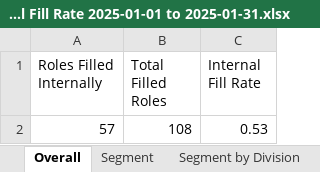
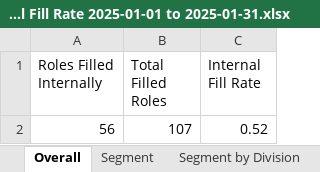
Before and after one commit to jeagleso/2025_Core-Value-Drivers_Reporting, an Excel workbook: outputs/Internal Fill Rate 2025-01-01 to 2025-01-31.xlsx, sheet Overall, drawn as a sheet; values as stored, in another font and other column widths than the file's, no borders; table styles not drawn; removed rows and columns are numbered as before the commit, all else as after; the diff names each change by its address in the sheet, - before the commit and + after, or states it on an @@ line.

```diff
--- a/outputs/Internal Fill Rate 2025-01-01 to 2025-01-31.xlsx (sheet Overall)
+++ b/outputs/Internal Fill Rate 2025-01-01 to 2025-01-31.xlsx (sheet Overall)
-row 2: 57 | 108 | 0.53
+row 2: 56 | 107 | 0.52
```
Also changed, not shown: sheet Data Details, sheet Division by Location, sheet Segment by Level, sheet Segment by Division, sheet Segment, 2 other files.
